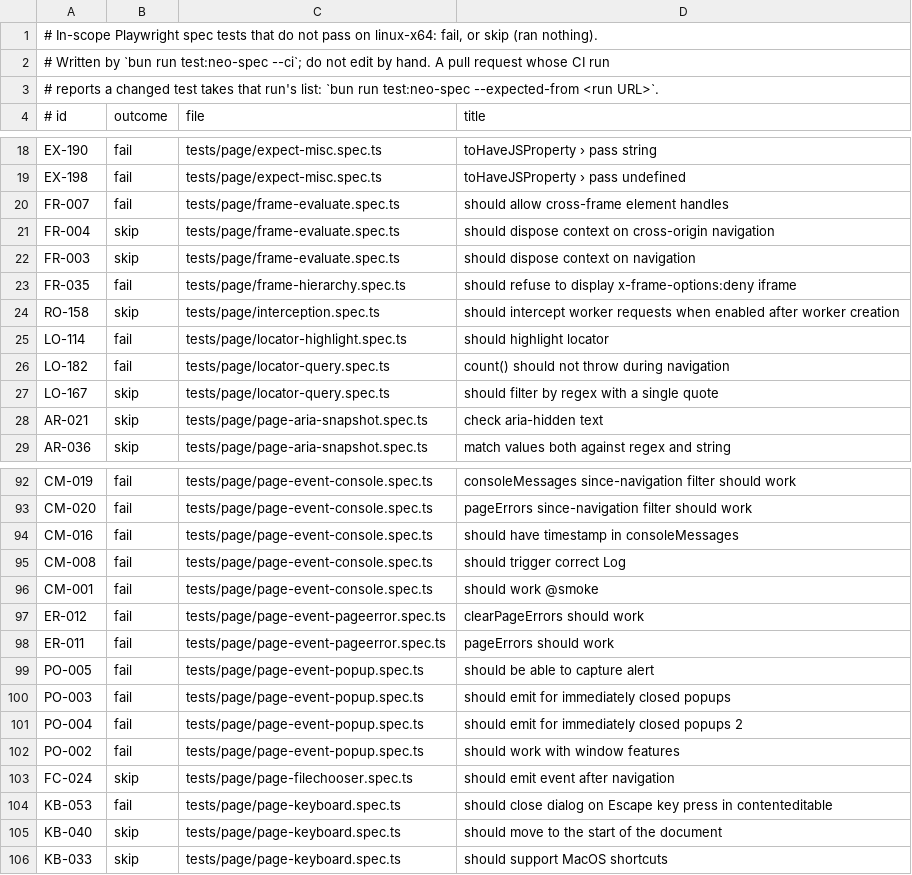
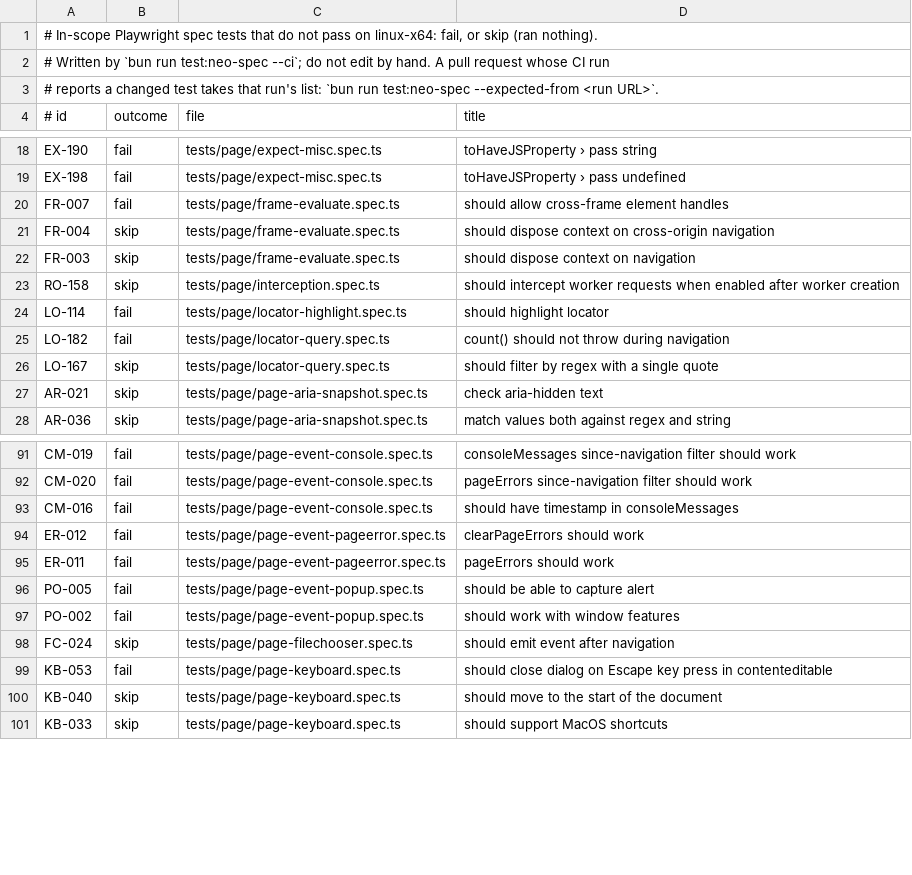
Before and after one commit to browseros-ai/BrowserOS, a TSV file: packages/browseros-agent/crates/neo-sdk/neo-playwright-tests/node/expected/linux-x64.tsv, drawn as a sheet; only a part is shown, gaps mark what is left out; the diff names each change by its address in the sheet, - before the commit and + after, or states it on an @@ line.

Commit message:
test(neo-spec): FR-035, CM-008, CM-001, PO-003 and PO-004 leave the linux-x64 list on proof
Taken with bun run test:neo-spec --expected-from https://github.com/browseros-ai/BrowserOS/actions/runs/43211172498
(full run and 3 of 3 reruns alone passed on 06fc37cae).

```diff
--- a/packages/browseros-agent/crates/neo-sdk/neo-playwright-tests/node/expected/linux-x64.tsv
+++ b/packages/browseros-agent/crates/neo-sdk/neo-playwright-tests/node/expected/linux-x64.tsv
-row 23: FR-035 | fail | tests/page/frame-hierarchy.spec.ts | should refuse to display x-frame-options:deny iframe
-row 95: CM-008 | fail | tests/page/page-event-console.spec.ts | should trigger correct Log
-row 96: CM-001 | fail | tests/page/page-event-console.spec.ts | should work @smoke
-row 100: PO-003 | fail | tests/page/page-event-popup.spec.ts | should emit for immediately closed popups
-row 101: PO-004 | fail | tests/page/page-event-popup.spec.ts | should emit for immediately closed popups 2
```
